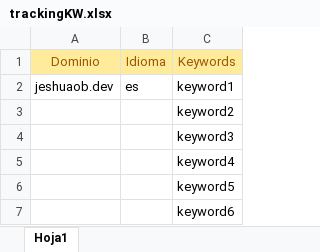
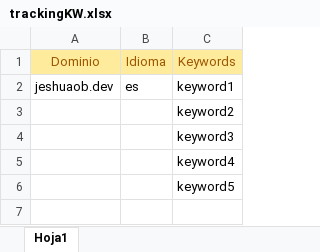
Before and after one commit to JeshuaOB/SERP_Tracker, an Excel workbook: trackingKW.xlsx, sheet Hoja1, drawn as a sheet; values as stored, in another font and other column widths than the file's, no borders; the diff names each change by its address in the sheet, - before the commit and + after, or states it on an @@ line.

Commit message:
Modificación del archivo XLSX

```diff
--- a/trackingKW.xlsx (sheet Hoja1)
+++ b/trackingKW.xlsx (sheet Hoja1)
-row 7:  |  | keyword6
```
